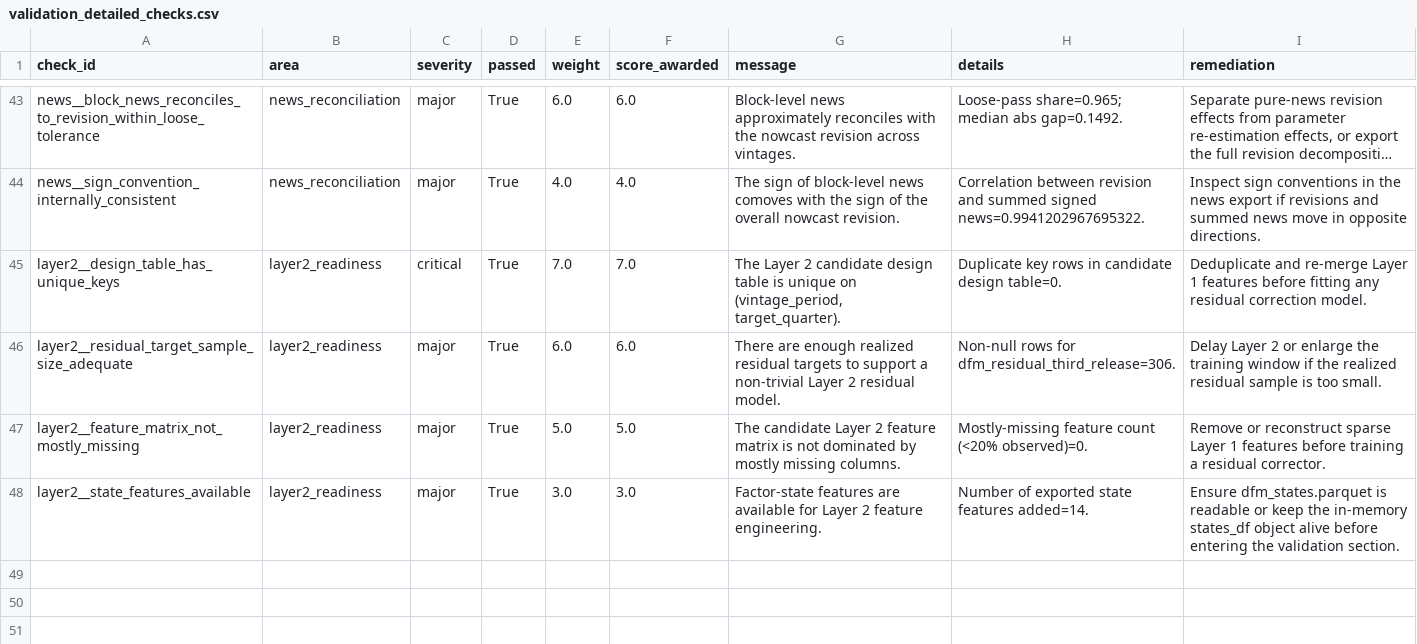
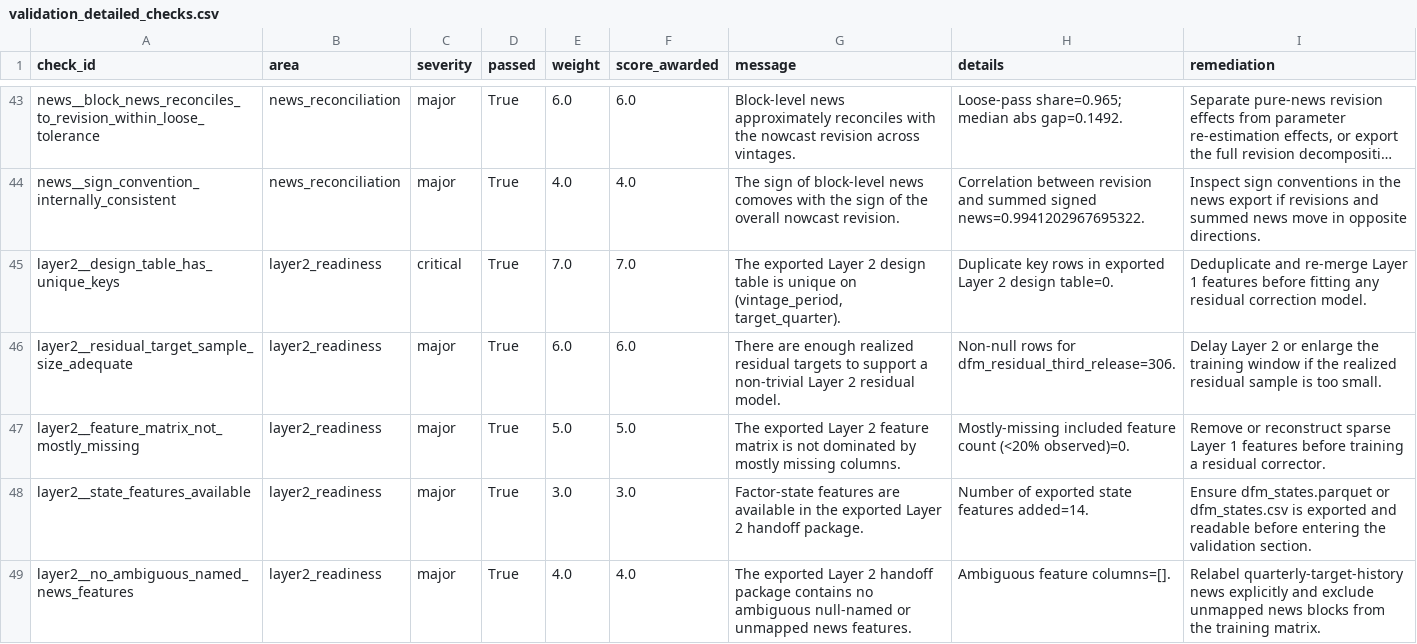
Before and after one commit to haminh109/Nowcasting-GDP-Growth, a CSV file: outputs/layer1_dfm/validation/validation_detailed_checks.csv, drawn as a sheet; only a part is shown, gaps mark what is left out; long unchanged cells end in …; the diff names each change by its address in the sheet, - before the commit and + after, or states it on an @@ line.

```diff
--- a/outputs/layer1_dfm/validation/validation_detailed_checks.csv
+++ b/outputs/layer1_dfm/validation/validation_detailed_checks.csv
-G45 (message): The Layer 2 candidate design table…
+G45 (message): The exported Layer 2 design table…
-H45 (details): …rows in candidate design table=0.
+H45 (details): …rows in exported Layer 2 design table=0.
-G47 (message): The candidate Layer 2…
+G47 (message): The exported Layer 2…
-H47 (details): Mostly-missing feature count…
+H47 (details): Mostly-missing included feature count…
-G48 (message): …are available for Layer 2 feature engineering.
+G48 (message): …are available in the exported Layer 2 handoff package.
-I48 (remediation): Ensure dfm_states.parquet is readable or keep the in-memory states_df object alive before entering…
+I48 (remediation): Ensure dfm_states.parquet or dfm_states.csv is exported and readable before entering…
+row 49: layer2__no_ambiguous_named_news_features | layer2_readiness | major | True | 4.0 | 4.0 | The exported Layer 2 handoff package contains no ambiguous null-named or unmapped news features. | Ambiguous feature columns=[]. | Relabel quarterly-target-history news explicitly and exclude unmapped news blocks from the training matrix.
```
Also changed, not shown: outputs/layer1_dfm/repository_catalog.csv, outputs/layer1_dfm/validation/layer2_feature_nonmissing_summary.csv, 12 other files.
